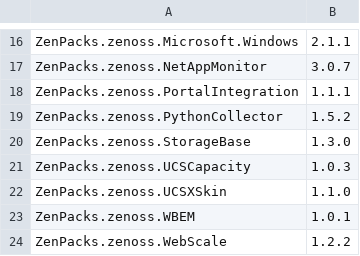
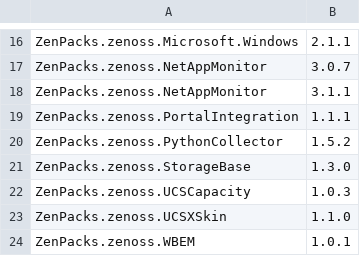
Before and after one commit to zenoss/zenoss.toolbox, a CSV file: src/zenoss/toolbox/import4tools/validations/ucspm-110-packmanifest.csv, drawn as a sheet; only a part is shown, gaps mark what is left out; the shorter side is filled out with more unchanged rows; the diff names each change by its address in the sheet, - before the commit and + after, or states it on an @@ line.

Commit message:
Support multiple versions of a given UCSPM pack
+ Also add NetApp 3.1.1 as valid to migration _from_

```diff
--- a/src/zenoss/toolbox/import4tools/validations/ucspm-110-packmanifest.csv
+++ b/src/zenoss/toolbox/import4tools/validations/ucspm-110-packmanifest.csv
+row 18: ZenPacks.zenoss.NetAppMonitor | 3.1.1
```
Also changed, not shown: src/zenoss/toolbox/import4tools/validations/ucspm-111-packmanifest.csv, 1 other file.
